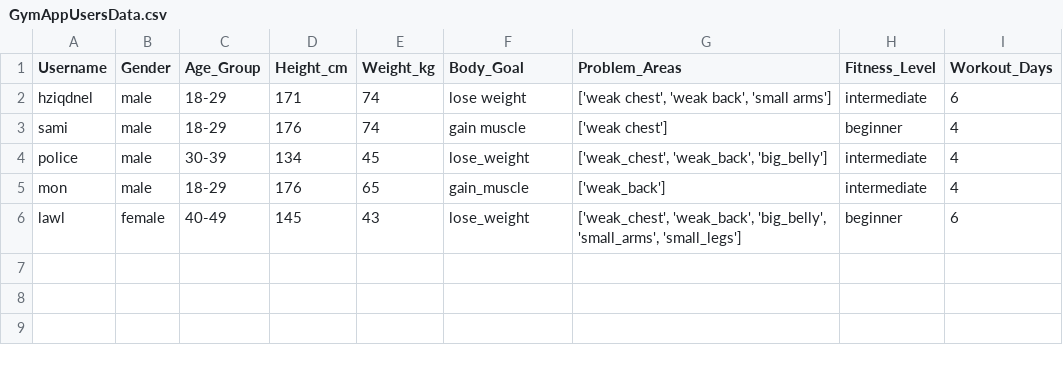
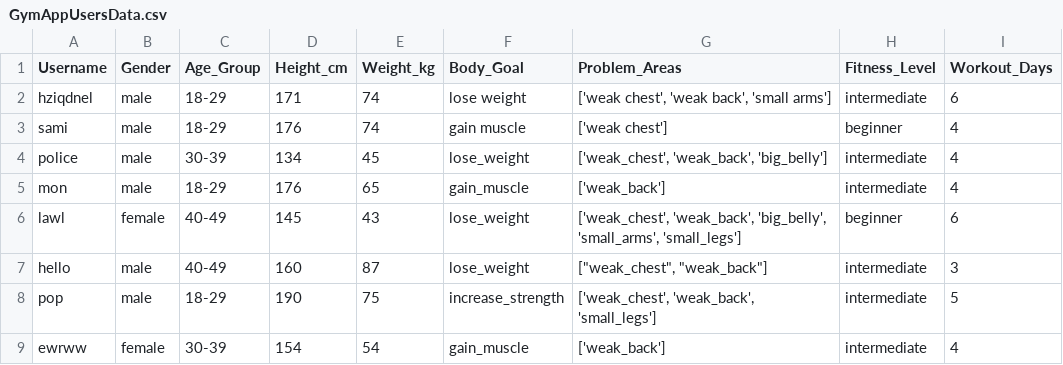
Before and after one commit to ui-s/FYP-ITP24, a CSV file: GymAppUsersData.csv, drawn as a sheet; the diff names each change by its address in the sheet, - before the commit and + after, or states it on an @@ line.

Commit message:
Fixed issues
Users are now able to register without a problem, visualization expected to be missing one (calories visualization)

```diff
--- a/GymAppUsersData.csv
+++ b/GymAppUsersData.csv
+row 7: hello | male | 40-49 | 160 | 87 | lose_weight | ["weak_chest", "weak_back"] | intermediate | 3
+row 8: pop | male | 18-29 | 190 | 75 | increase_strength | ['weak_chest', 'weak_back', 'small_legs'] | intermediate | 5
+row 9: ewrww | female | 30-39 | 154 | 54 | gain_muscle | ['weak_back'] | intermediate | 4
```
Also changed, not shown: 5 other files.
